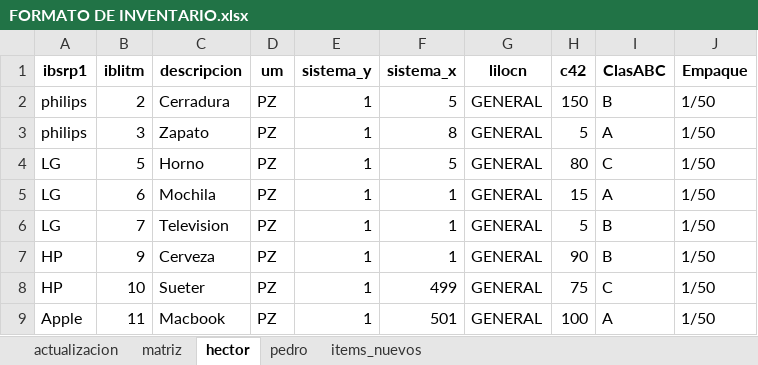
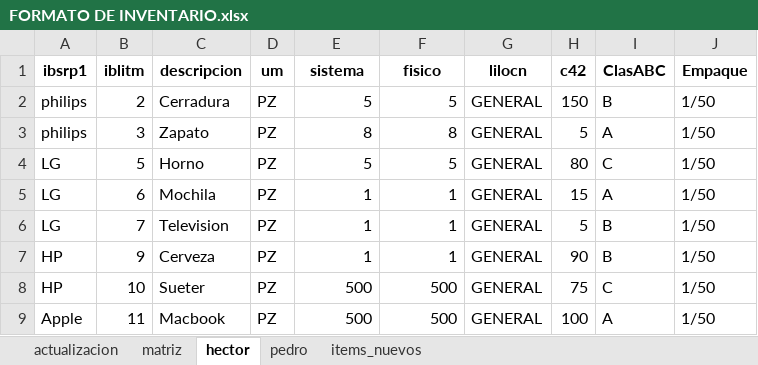
Before and after one commit to ing-kevin-esp/almacen, an Excel workbook: FORMATO DE INVENTARIO.xlsx, sheet hector, drawn as a sheet; values as stored, in another font and other column widths than the file's, no borders; the diff names each change by its address in the sheet, - before the commit and + after, or states it on an @@ line.

```diff
--- a/FORMATO DE INVENTARIO.xlsx (sheet hector)
+++ b/FORMATO DE INVENTARIO.xlsx (sheet hector)
-E1: sistema_y
+E1: sistema
-F1: sistema_x
+F1: fisico
-E2 (sistema): 1
+E2 (sistema): 5
-E3 (sistema): 1
+E3 (sistema): 8
-E4 (sistema): 1
+E4 (sistema): 5
-E8:E9 (sistema): 1
+E8:E9 (sistema): 500
-F8 (fisico): 499
+F8 (fisico): 500
-F9 (fisico): 501
+F9 (fisico): 500
```
Also changed, not shown: sheet pedro, sheet matriz, Nuevo formato de inventario.xlsx, 1 other file.
